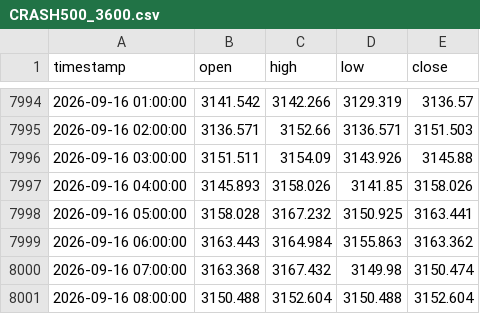
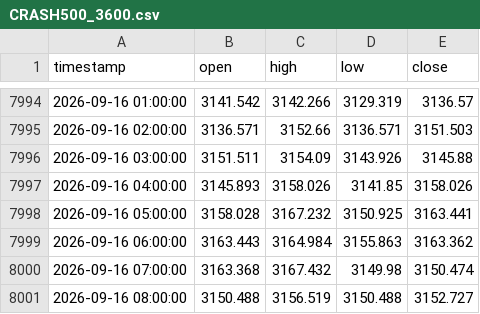
Before and after one commit to Anesu550/synthetics-bot, a CSV file: candle_cache/CRASH500_3600.csv, drawn as a sheet; only a part is shown, gaps mark what is left out.

```diff
--- a/candle_cache/CRASH500_3600.csv
+++ b/candle_cache/CRASH500_3600.csv
@@ -8000,2 +8000,2 @@ timestamp,open,high,low,close
 2026-09-16 07:00:00,3163.368,3167.432,3149.98,3150.474
-2026-09-16 08:00:00,3150.488,3152.604,3150.488,3152.604
+2026-09-16 08:00:00,3150.488,3156.519,3150.488,3152.727
```
Also changed, not shown: candle_cache/BOOM500_14400.csv, candle_cache/BOOM500_3600.csv, 14 other files.
